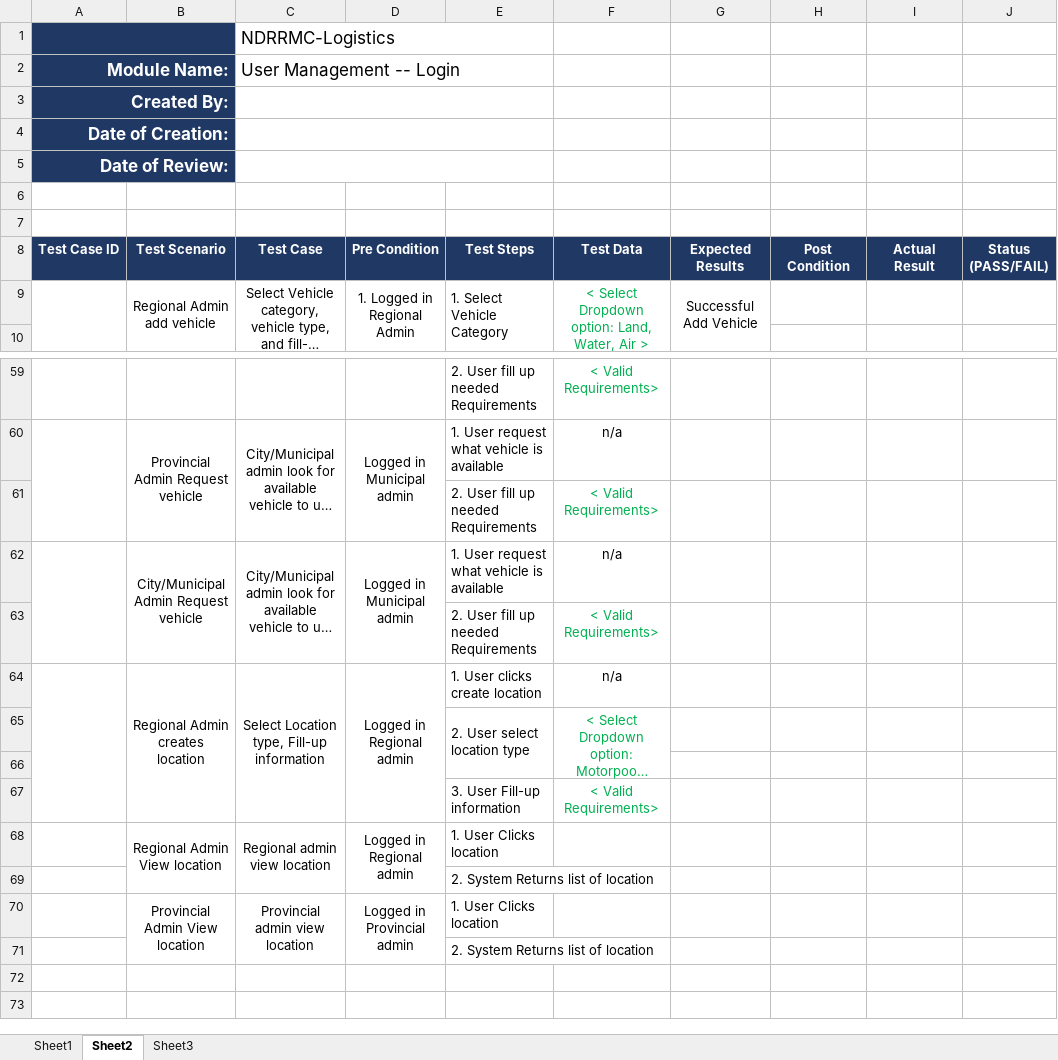
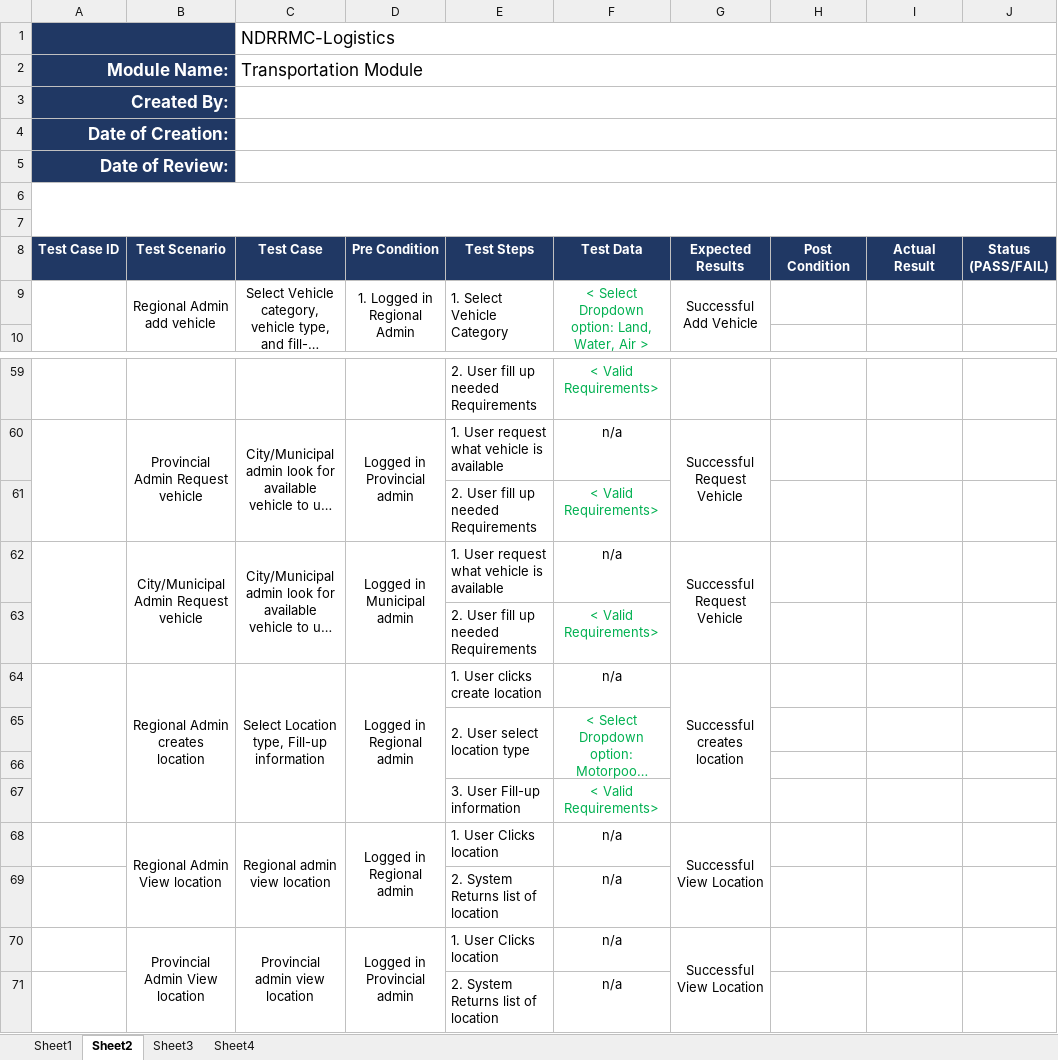
Before and after one commit to mpjimenez0/SOFTDEV-QUALITY, an Excel workbook: DIAGRAMS/QUALITY/QUALITY-TESTCASE.xlsx, sheet Sheet2, drawn as a sheet; only a part is shown, gaps mark what is left out; long unchanged cells end in …; values as stored, in another font and other column widths than the file's, no borders; the diff covers the shown part only; the diff names each change by its address in the sheet, - before the commit and + after, or states it on an @@ line.

```diff
--- a/DIAGRAMS/QUALITY/QUALITY-TESTCASE.xlsx (sheet Sheet2)
+++ b/DIAGRAMS/QUALITY/QUALITY-TESTCASE.xlsx (sheet Sheet2)
+sheet tab: Sheet4
-C1:E1 merged
+C1:J1 merged
-C2: User Management -- Login
+C2: Transportation Module
-C2:E2 merged
+C2:J2 merged
-C3:E3 merged
+C3:J3 merged
-C4:E4 merged
+C4:J4 merged
-C5:E5 merged
+C5:J5 merged
+A6:J7 merged
-D60: Logged in Municipal admin
+D60: Logged in Provincial admin
-G60: (empty)
+G60: Successful Request Vehicle
+G60:G61 merged
-G62: (empty)
+G62: Successful Request Vehicle
+G62:G63 merged
-G64: (empty)
+G64: Successful creates location
+G64:G67 merged
-F68:F71: (empty)
+F68:F71: n/a
-G68: (empty)
+G68: Successful View Location
+G68:G69 merged
-G70: (empty)
+G70: Successful View Location
+G70:G71 merged
```
Also changed, not shown: 5 edited cells, cell formats and merged cells elsewhere in this sheet, sheet Sheet3, sheet Sheet1.
